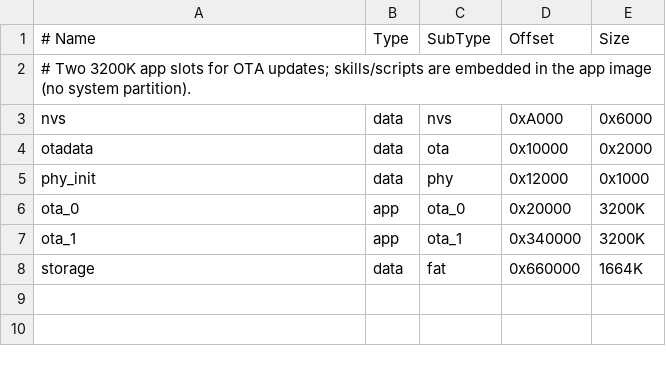
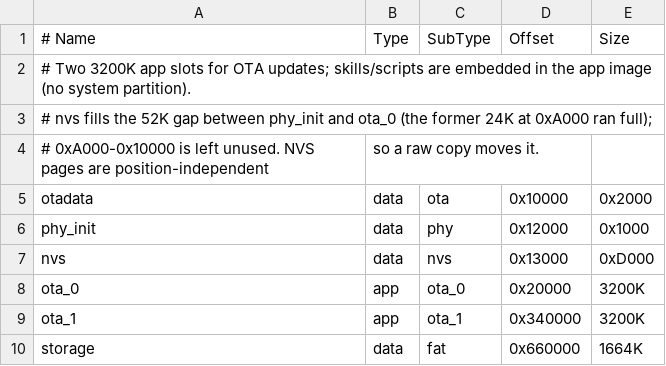
Before and after one commit to esp-claw/esp-claw, a CSV file: application/edge_agent/partitions_8MB_ota.csv, drawn as a sheet.

```diff
--- a/application/edge_agent/partitions_8MB_ota.csv
+++ b/application/edge_agent/partitions_8MB_ota.csv
@@ -2,5 +2,7 @@
 # Two 3200K app slots for OTA updates; skills/scripts are embedded in the app image (no system partition).
-nvs,       data, nvs,     0xA000,   0x6000
+# nvs fills the 52K gap between phy_init and ota_0 (the former 24K at 0xA000 ran full);
+# 0xA000-0x10000 is left unused. NVS pages are position-independent, so a raw copy moves it.
 otadata,   data, ota,     0x10000,  0x2000
 phy_init,  data, phy,     0x12000,  0x1000
+nvs,       data, nvs,     0x13000,  0xD000
 ota_0,     app,  ota_0,   0x20000,  3200K
```
Also changed, not shown: 1 other file.
